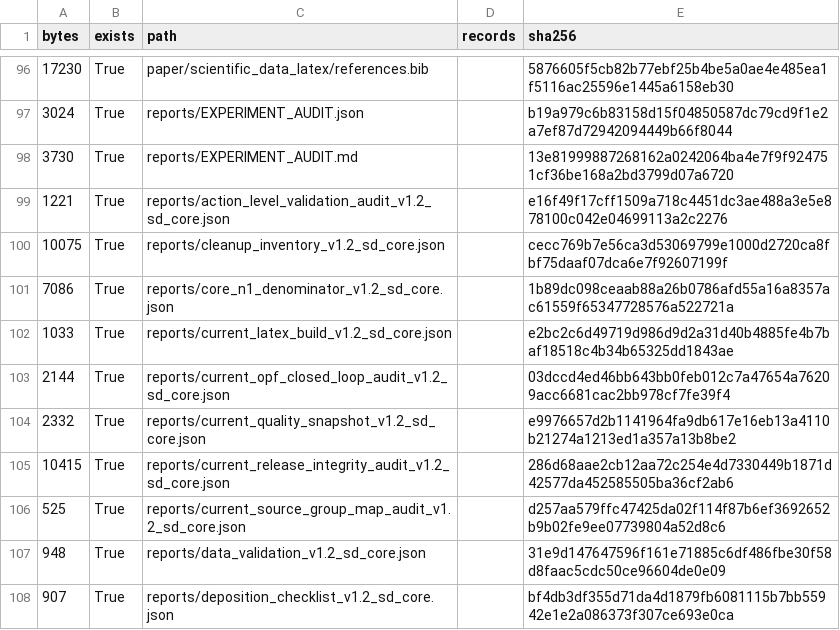
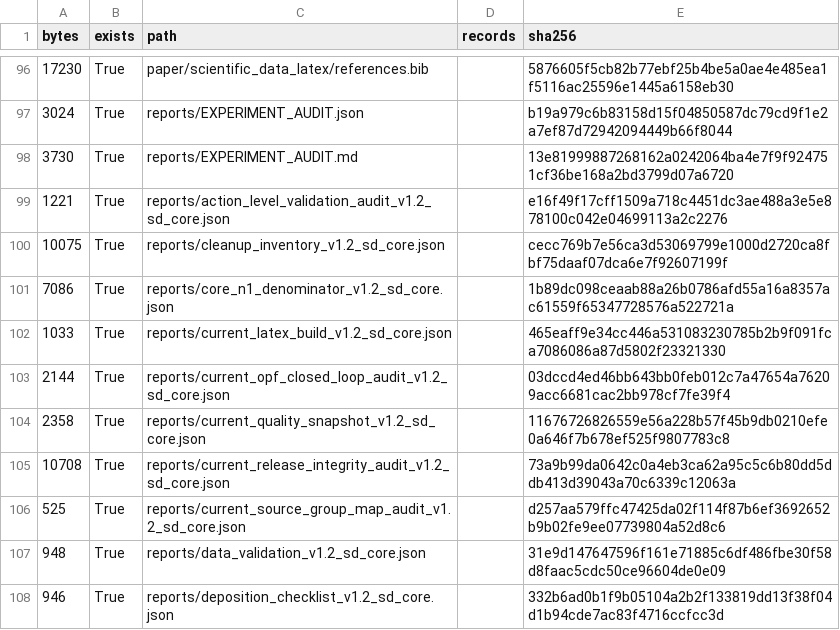
Before and after one commit to derry-cheng/gridinstruct-v1.2-sd-core, a CSV file: metadata/file_manifest.csv, drawn as a sheet; only a part is shown, gaps mark what is left out; the diff covers the shown part only.

```diff
--- a/metadata/file_manifest.csv
+++ b/metadata/file_manifest.csv
@@ -101,8 +101,8 @@ bytes,exists,path,records,sha256
 7086,True,reports/core_n1_denominator_v1.2_sd_core.json,,1b89dc098ceaab88a26b0786afd55a16a8357ac61559f65347728576a522721a
-1033,True,reports/current_latex_build_v1.2_sd_core.json,,e2bc2c6d49719d986d9d2a31d40b4885fe4b7baf18518c4b34b65325dd1843ae
+1033,True,reports/current_latex_build_v1.2_sd_core.json,,465eaff9e34cc446a531083230785b2b9f091fca7086086a87d5802f23321330
 2144,True,reports/current_opf_closed_loop_audit_v1.2_sd_core.json,,03dccd4ed46bb643bb0feb012c7a47654a76209acc6681cac2bb978cf7fe39f4
-2332,True,reports/current_quality_snapshot_v1.2_sd_core.json,,e9976657d2b1141964fa9db617e16eb13a4110b21274a1213ed1a357a13b8be2
-10415,True,reports/current_release_integrity_audit_v1.2_sd_core.json,,286d68aae2cb12aa72c254e4d7330449b1871d42577da452585505ba36cf2ab6
+2358,True,reports/current_quality_snapshot_v1.2_sd_core.json,,11676726826559e56a228b57f45b9db0210efe0a646f7b678ef525f9807783c8
+10708,True,reports/current_release_integrity_audit_v1.2_sd_core.json,,73a9b99da0642c0a4eb3ca62a95c5c6b80dd5ddb413d39043a70c6339c12063a
 525,True,reports/current_source_group_map_audit_v1.2_sd_core.json,,d257aa579ffc47425da02f114f87b6ef3692652b9b02fe9ee07739804a52d8c6
 948,True,reports/data_validation_v1.2_sd_core.json,,31e9d147647596f161e71885c6df486fbe30f58d8faac5cdc50ce96604de0e09
-907,True,reports/deposition_checklist_v1.2_sd_core.json,,bf4db3df355d71da4d1879fb6081115b7bb55942e1e2a086373f307ce693e0ca
+946,True,reports/deposition_checklist_v1.2_sd_core.json,,332b6ad0b1f9b05104a2b2f133819dd13f38f04d1b94cde7ac83f4716ccfcc3d
```
Also changed, not shown: 42 edited cells elsewhere in this file, 49 other files.
